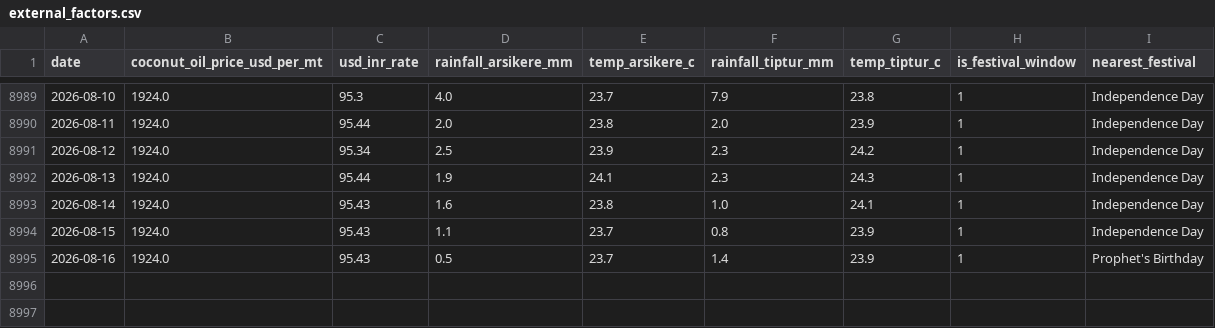
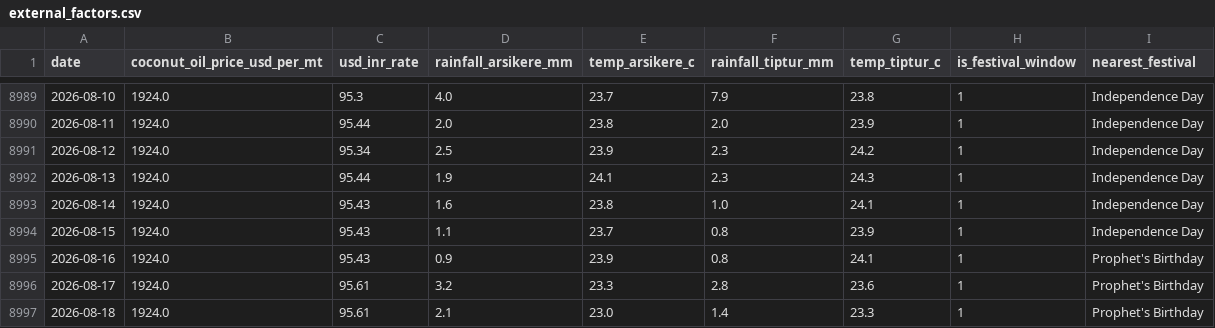
Before and after one commit to SuhasGT-tech/Predictor, a CSV file: data/external_factors.csv, drawn as a sheet; only a part is shown, gaps mark what is left out.

```diff
--- a/data/external_factors.csv
+++ b/data/external_factors.csv
@@ -8994,2 +8994,4 @@ date,coconut_oil_price_usd_per_mt,usd_inr_rate,rainfall_arsikere_mm,temp_arsiker
 2026-08-15,1924.0,95.43,1.1,23.7,0.8,23.9,1,Independence Day
-2026-08-16,1924.0,95.43,0.5,23.7,1.4,23.9,1,Prophet's Birthday
+2026-08-16,1924.0,95.43,0.9,23.9,0.8,24.1,1,Prophet's Birthday
+2026-08-17,1924.0,95.61,3.2,23.3,2.8,23.6,1,Prophet's Birthday
+2026-08-18,1924.0,95.61,2.1,23.0,1.4,23.3,1,Prophet's Birthday
```
Also changed, not shown: 2 other files.
